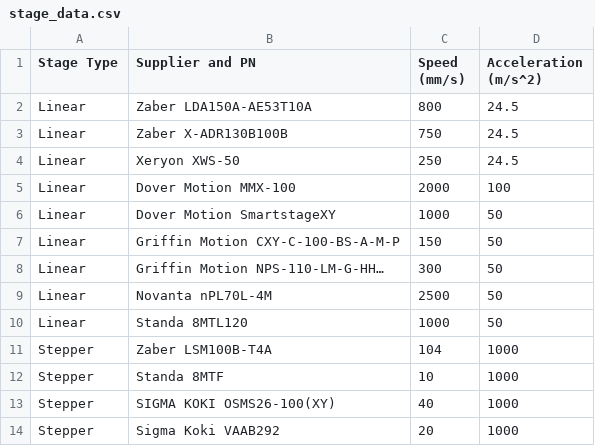
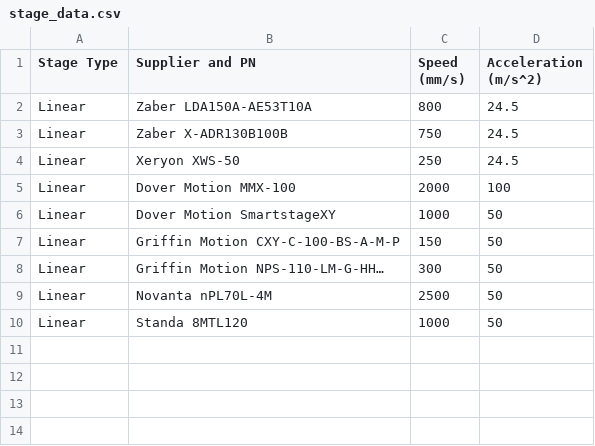
Before and after one commit to leifsummerfield/20250522_ALON-throughput-sim_S-curve, a CSV file: data/stage_data.csv, drawn as a sheet.

Commit message:
Simplify to single stage profile and add velocity continuity test

```diff
--- a/data/stage_data.csv
+++ b/data/stage_data.csv
@@ -10,5 +10 @@ Linear,Novanta nPL70L-4M,2500,50
 Linear,Standa 8MTL120,1000,50
-Stepper,Zaber LSM100B-T4A,104,1000
-Stepper,Standa 8MTF,10,1000
-Stepper,SIGMA KOKI OSMS26-100(XY),40,1000
-Stepper,Sigma Koki VAAB292,20,1000
```
Also changed, not shown: 5 other files.
